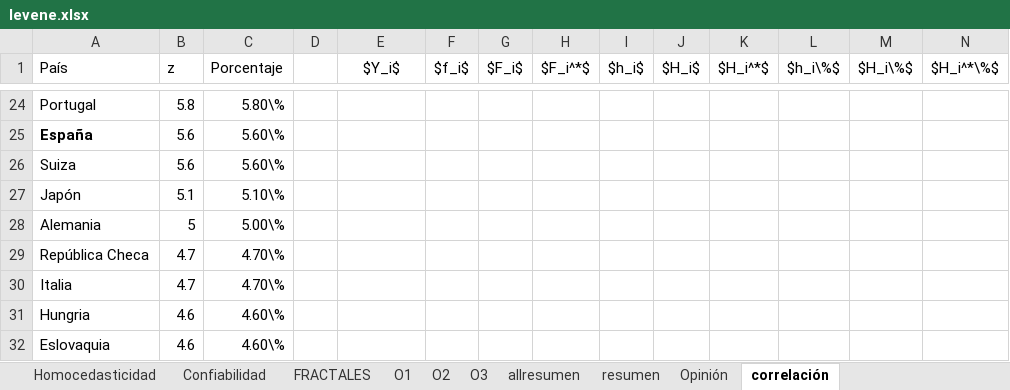
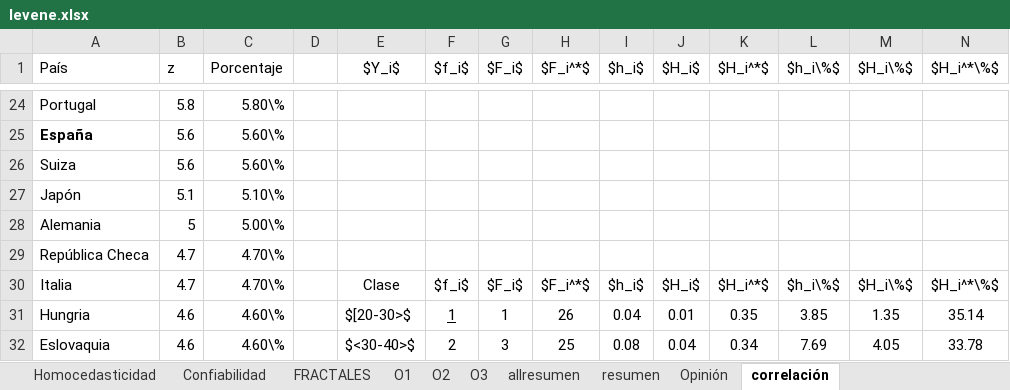
Before and after one commit to fissart/estadistica, an Excel workbook: levene.xlsx, sheet correlación, drawn as a sheet; only a part is shown, gaps mark what is left out; values as stored, in another font and other column widths than the file's, no borders; the diff covers the shown part only; the diff names each change by its address in the sheet, - before the commit and + after, or states it on an @@ line.

```diff
--- a/levene.xlsx (sheet correlación)
+++ b/levene.xlsx (sheet correlación)
-E30 ($Y_i$): (empty)
+E30 ($Y_i$): Clase
-F30 ($f_i$): (empty)
+F30 ($f_i$): $f_i$
-G30 ($F_i$): (empty)
+G30 ($F_i$): $F_i$
-H30 ($F_i^*$): (empty)
+H30 ($F_i^*$): $F_i^*$
-I30 ($h_i$): (empty)
+I30 ($h_i$): $h_i$
-J30 ($H_i$): (empty)
+J30 ($H_i$): $H_i$
-K30 ($H_i^*$): (empty)
+K30 ($H_i^*$): $H_i^*$
-L30 ($h_i\%$): (empty)
+L30 ($h_i\%$): $h_i\%$
-M30 ($H_i\%$): (empty)
+M30 ($H_i\%$): $H_i\%$
-N30 ($H_i^*\%$): (empty)
+N30 ($H_i^*\%$): $H_i^*\%$
-E31 ($Y_i$): (empty)
+E31 ($Y_i$): $[20-30>$
-F31 ($f_i$): (empty)
+F31 ($f_i$): 1
-G31 ($F_i$): (empty)
+G31 ($F_i$): 1
-H31 ($F_i^*$): (empty)
+H31 ($F_i^*$): 26
-I31 ($h_i$): (empty)
+I31 ($h_i$): 0.04
-J31 ($H_i$): (empty)
+J31 ($H_i$): 0.01
-K31 ($H_i^*$): (empty)
+K31 ($H_i^*$): 0.35
-L31 ($h_i\%$): (empty)
+L31 ($h_i\%$): 3.85
-M31 ($H_i\%$): (empty)
+M31 ($H_i\%$): 1.35
-N31 ($H_i^*\%$): (empty)
+N31 ($H_i^*\%$): 35.14
-E32 ($Y_i$): (empty)
+E32 ($Y_i$): $<30-40>$
-F32 ($f_i$): (empty)
+F32 ($f_i$): 2
-G32 ($F_i$): (empty)
+G32 ($F_i$): 3
-H32 ($F_i^*$): (empty)
+H32 ($F_i^*$): 25
-I32 ($h_i$): (empty)
+I32 ($h_i$): 0.08
-J32 ($H_i$): (empty)
+J32 ($H_i$): 0.04
-K32 ($H_i^*$): (empty)
+K32 ($H_i^*$): 0.34
-L32 ($h_i\%$): (empty)
+L32 ($h_i\%$): 7.69
-M32 ($H_i\%$): (empty)
+M32 ($H_i\%$): 4.05
-N32 ($H_i^*\%$): (empty)
+N32 ($H_i^*\%$): 33.78
```
Also changed, not shown: 6 added rows, 122 edited cells and cell formats elsewhere in this sheet, sheet O2, sheet O3, sheet O1, sheet resumen, sheet allresumen, sheet Confiabilidad, 4 more sheets, formulas that keep their value, 37 other files.
